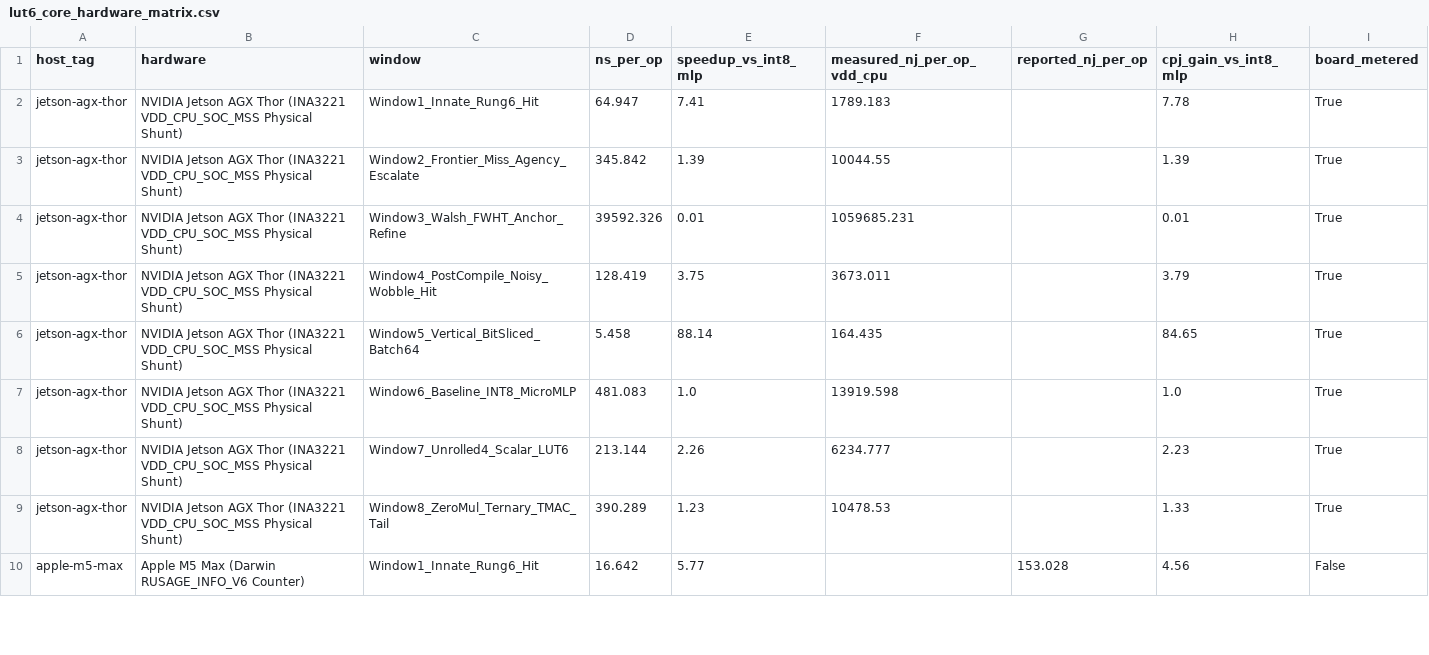
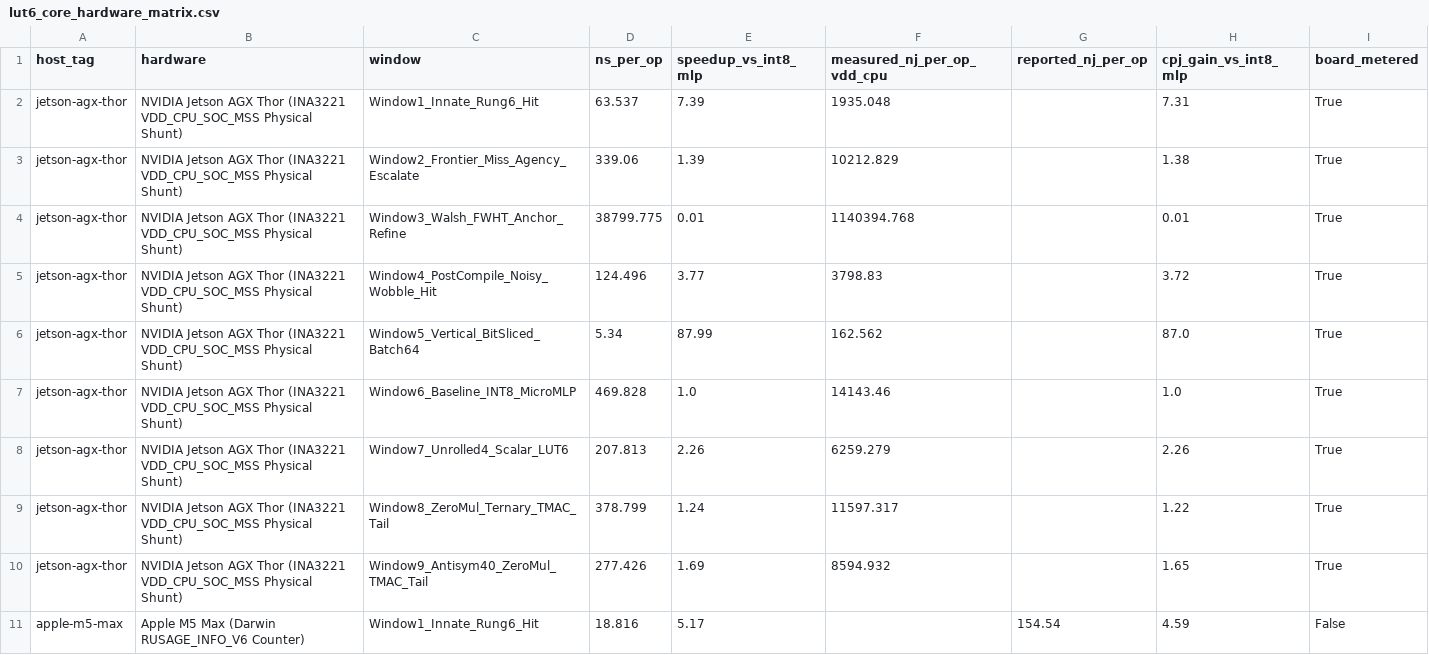
Before and after one commit to openIE-dev/lut-adapt-ai, a CSV file: artifacts/lut6_core_hardware_matrix.csv, drawn as a sheet; only a part is shown; the diff covers the shown part only.

```diff
--- a/artifacts/lut6_core_hardware_matrix.csv
+++ b/artifacts/lut6_core_hardware_matrix.csv
@@ -1,10 +1,11 @@
 host_tag,hardware,window,ns_per_op,speedup_vs_int8_mlp,measured_nj_per_op_vdd_cpu,reported_nj_per_op,cpj_gain_vs_int8_mlp,board_metered
-jetson-agx-thor,NVIDIA Jetson AGX Thor (INA3221 VDD_CPU_SOC_MSS Physical Shunt),Window1_Innate_Rung6_Hit,64.947,7.41,1789.183,,7.78,True
-jetson-agx-thor,NVIDIA Jetson AGX Thor (INA3221 VDD_CPU_SOC_MSS Physical Shunt),Window2_Frontier_Miss_Agency_Escalate,345.842,1.39,10044.55,,1.39,True
-jetson-agx-thor,NVIDIA Jetson AGX Thor (INA3221 VDD_CPU_SOC_MSS Physical Shunt),Window3_Walsh_FWHT_Anchor_Refine,39592.326,0.01,1059685.231,,0.01,True
-jetson-agx-thor,NVIDIA Jetson AGX Thor (INA3221 VDD_CPU_SOC_MSS Physical Shunt),Window4_PostCompile_Noisy_Wobble_Hit,128.419,3.75,3673.011,,3.79,True
-jetson-agx-thor,NVIDIA Jetson AGX Thor (INA3221 VDD_CPU_SOC_MSS Physical Shunt),Window5_Vertical_BitSliced_Batch64,5.458,88.14,164.435,,84.65,True
-jetson-agx-thor,NVIDIA Jetson AGX Thor (INA3221 VDD_CPU_SOC_MSS Physical Shunt),Window6_Baseline_INT8_MicroMLP,481.083,1.0,13919.598,,1.0,True
-jetson-agx-thor,NVIDIA Jetson AGX Thor (INA3221 VDD_CPU_SOC_MSS Physical Shunt),Window7_Unrolled4_Scalar_LUT6,213.144,2.26,6234.777,,2.23,True
-jetson-agx-thor,NVIDIA Jetson AGX Thor (INA3221 VDD_CPU_SOC_MSS Physical Shunt),Window8_ZeroMul_Ternary_TMAC_Tail,390.289,1.23,10478.53,,1.33,True
-apple-m5-max,Apple M5 Max (Darwin RUSAGE_INFO_V6 Counter),Window1_Innate_Rung6_Hit,16.642,5.77,,153.028,4.56,False
+jetson-agx-thor,NVIDIA Jetson AGX Thor (INA3221 VDD_CPU_SOC_MSS Physical Shunt),Window1_Innate_Rung6_Hit,63.537,7.39,1935.048,,7.31,True
+jetson-agx-thor,NVIDIA Jetson AGX Thor (INA3221 VDD_CPU_SOC_MSS Physical Shunt),Window2_Frontier_Miss_Agency_Escalate,339.06,1.39,10212.829,,1.38,True
+jetson-agx-thor,NVIDIA Jetson AGX Thor (INA3221 VDD_CPU_SOC_MSS Physical Shunt),Window3_Walsh_FWHT_Anchor_Refine,38799.775,0.01,1140394.768,,0.01,True
+jetson-agx-thor,NVIDIA Jetson AGX Thor (INA3221 VDD_CPU_SOC_MSS Physical Shunt),Window4_PostCompile_Noisy_Wobble_Hit,124.496,3.77,3798.83,,3.72,True
+jetson-agx-thor,NVIDIA Jetson AGX Thor (INA3221 VDD_CPU_SOC_MSS Physical Shunt),Window5_Vertical_BitSliced_Batch64,5.34,87.99,162.562,,87.0,True
+jetson-agx-thor,NVIDIA Jetson AGX Thor (INA3221 VDD_CPU_SOC_MSS Physical Shunt),Window6_Baseline_INT8_MicroMLP,469.828,1.0,14143.46,,1.0,True
+jetson-agx-thor,NVIDIA Jetson AGX Thor (INA3221 VDD_CPU_SOC_MSS Physical Shunt),Window7_Unrolled4_Scalar_LUT6,207.813,2.26,6259.279,,2.26,True
+jetson-agx-thor,NVIDIA Jetson AGX Thor (INA3221 VDD_CPU_SOC_MSS Physical Shunt),Window8_ZeroMul_Ternary_TMAC_Tail,378.799,1.24,11597.317,,1.22,True
+jetson-agx-thor,NVIDIA Jetson AGX Thor (INA3221 VDD_CPU_SOC_MSS Physical Shunt),Window9_Antisym40_ZeroMul_TMAC_Tail,277.426,1.69,8594.932,,1.65,True
+apple-m5-max,Apple M5 Max (Darwin RUSAGE_INFO_V6 Counter),Window1_Innate_Rung6_Hit,18.816,5.17,,154.54,4.59,False
```
Also changed, not shown: 3 added rows and 64 edited cells elsewhere in this file, artifacts/lean4_formal_proofs_summary.csv, artifacts/lean4_six_kernel_paranoid_audit.csv, 54 other files.
